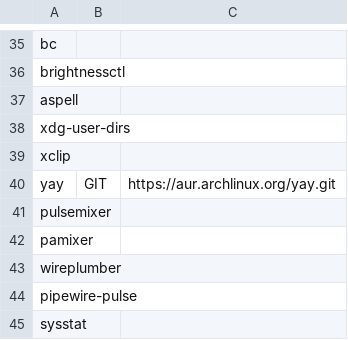
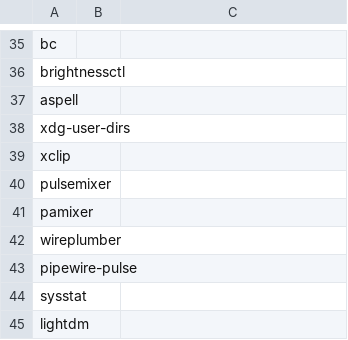
Before and after one commit to arghpy/individual_project, a CSV file: packages.csv, drawn as a sheet; only a part is shown, gaps mark what is left out; the shorter side is filled out with more unchanged rows; the diff names each change by its address in the sheet, - before the commit and + after, or states it on an @@ line.

```diff
--- a/packages.csv
+++ b/packages.csv
-row 40: yay | GIT | https://aur.archlinux.org/yay.git
```
Also changed, not shown: 1 other file.
